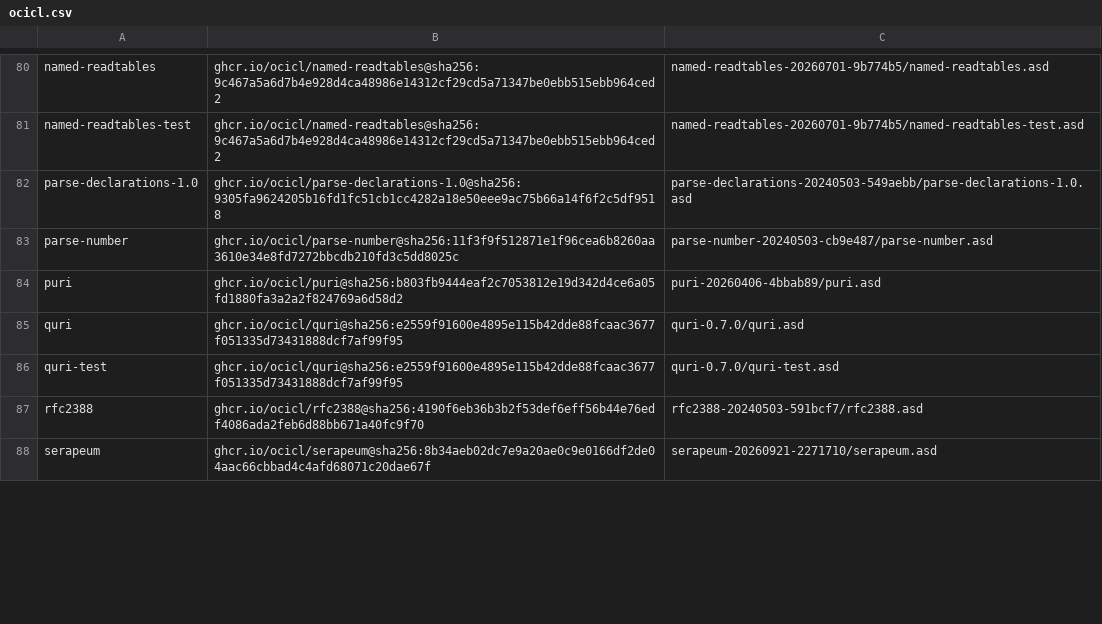
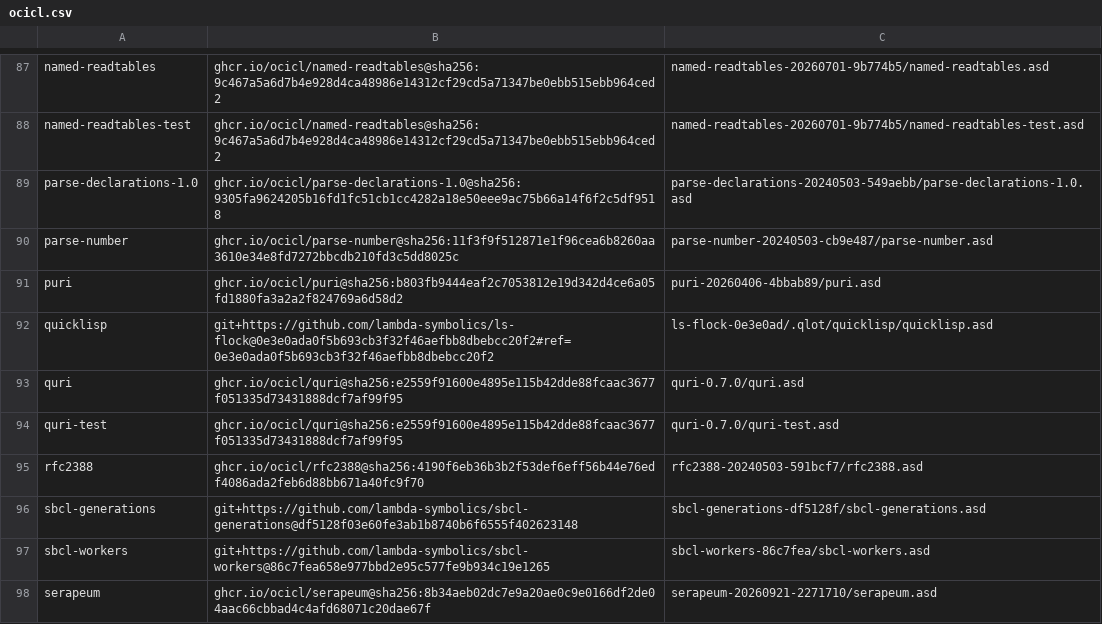
Before and after one commit to echawk/cl-agent, a CSV file: ocicl.csv, drawn as a sheet; only a part is shown, gaps mark what is left out; the diff covers the shown part only.

```diff
--- a/ocicl.csv
+++ b/ocicl.csv
@@ -84,2 +91,3 @@ parse-number, ghcr.io/ocicl/parse-number@sha256:11f3f9f512871e1f96cea6b8260aa361
 puri, ghcr.io/ocicl/puri@sha256:b803fb9444eaf2c7053812e19d342d4ce6a05fd1880fa3a2a2f824769a6d58d2, puri-20260406-4bbab89/puri.asd
+quicklisp, git+https://github.com/lambda-symbolics/ls-flock@0e3e0ada0f5b693cb3f32f46aefbb8dbebcc20f2#ref=0e3e0ada0f5b693cb3f32f46aefbb8dbebcc20f2, ls-flock-0e3e0ad/.qlot/quicklisp/quicklisp.asd
 quri, ghcr.io/ocicl/quri@sha256:e2559f91600e4895e115b42dde88fcaac3677f051335d73431888dcf7af99f95, quri-0.7.0/quri.asd
@@ -87,2 +95,4 @@ quri-test, ghcr.io/ocicl/quri@sha256:e2559f91600e4895e115b42dde88fcaac3677f05133
 rfc2388, ghcr.io/ocicl/rfc2388@sha256:4190f6eb36b3b2f53def6eff56b44e76edf4086ada2feb6d88bb671a40fc9f70, rfc2388-20240503-591bcf7/rfc2388.asd
+sbcl-generations, git+https://github.com/lambda-symbolics/sbcl-generations@df5128f03e60fe3ab1b8740b6f6555f402623148, sbcl-generations-df5128f/sbcl-generations.asd
+sbcl-workers, git+https://github.com/lambda-symbolics/sbcl-workers@86c7fea658e977bbd2e95c577fe9b934c19e1265, sbcl-workers-86c7fea/sbcl-workers.asd
 serapeum, ghcr.io/ocicl/serapeum@sha256:8b34aeb02dc7e9a20ae0c9e0166df2de04aac66cbbad4c4afd68071c20dae67f, serapeum-20260921-2271710/serapeum.asd
```
Also changed, not shown: 10 added rows and 2 edited cells elsewhere in this file, 3 other files.
